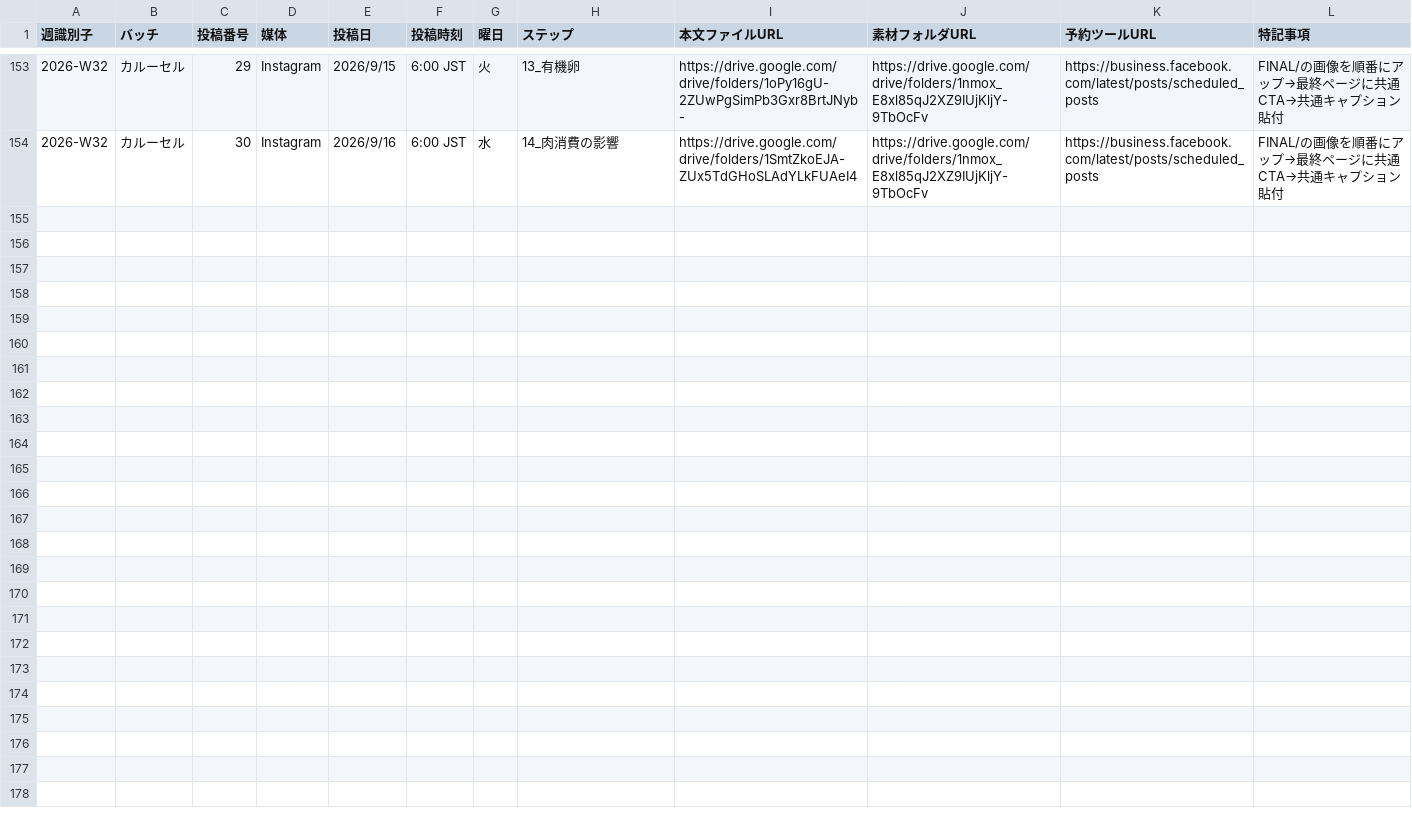
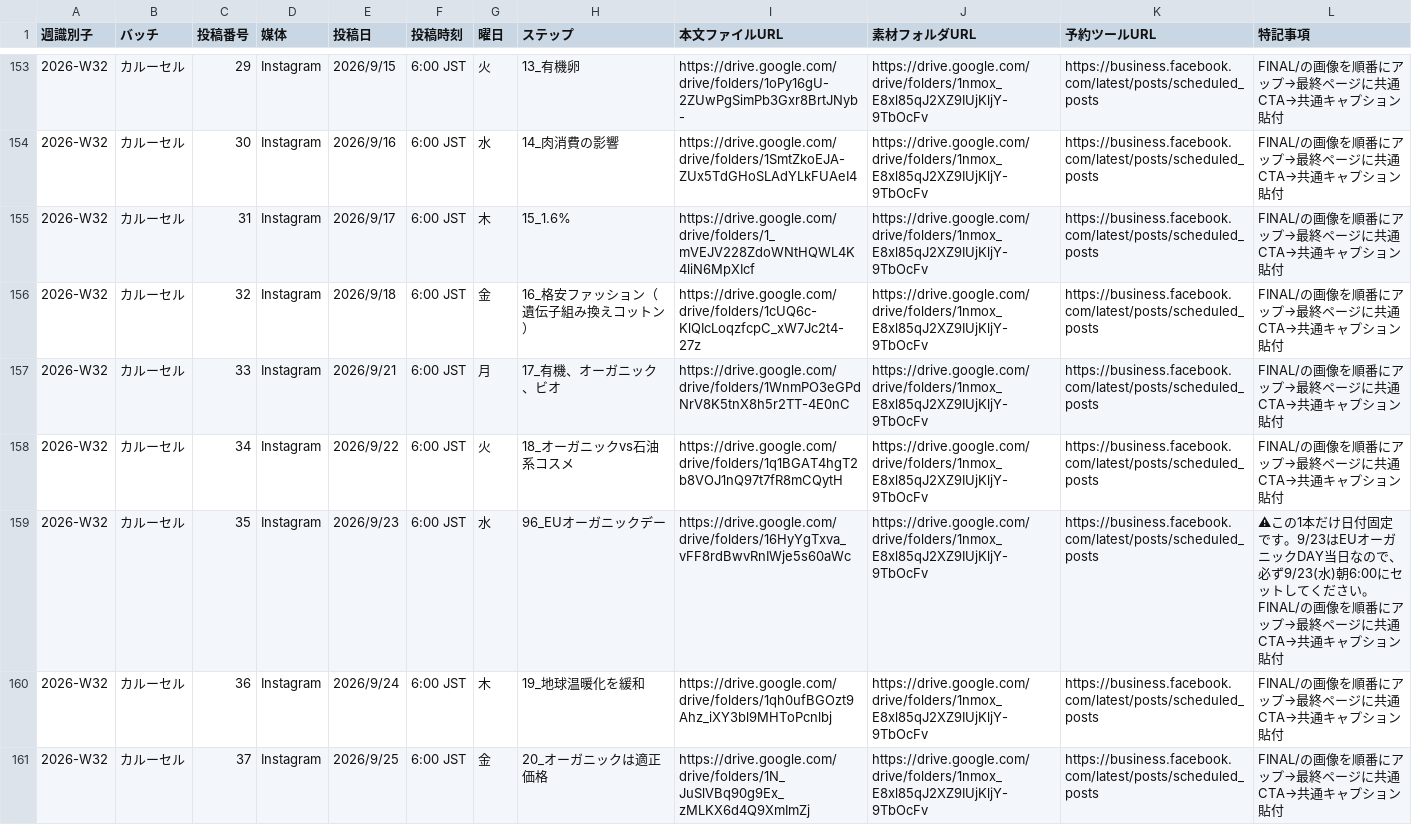
Before and after one commit to IOBSchool/weekly-board, a CSV file: data.csv, drawn as a sheet; only a part is shown, gaps mark what is left out; the diff names each change by its address in the sheet, - before the commit and + after, or states it on an @@ line.

```diff
--- a/data.csv
+++ b/data.csv
+row 155: 2026-W32 | カルーセル | 31 | Instagram | 2026/9/17 | 6:00 JST | 木 | 15_1.6% | https://drive.google.com/drive/folders/1_mVEJV228ZdoWNtHQWL4K4liN6MpXIcf | https://drive.google.com/drive/folders/1nmox_E8xl85qJ2XZ9IUjKljY-9TbOcFv | https://business.facebook.com/latest/posts/scheduled_posts | FINAL/の画像を順番にアップ→最終ページに共通CTA→共通キャプション貼付
+row 156: 2026-W32 | カルーセル | 32 | Instagram | 2026/9/18 | 6:00 JST | 金 | 16_格安ファッション（遺伝子組み換えコットン） | https://drive.google.com/drive/folders/1cUQ6c-KlQIcLoqzfcpC_xW7Jc2t4-27z | https://drive.google.com/drive/folders/1nmox_E8xl85qJ2XZ9IUjKljY-9TbOcFv | https://business.facebook.com/latest/posts/scheduled_posts | FINAL/の画像を順番にアップ→最終ページに共通CTA→共通キャプション貼付
+row 157: 2026-W32 | カルーセル | 33 | Instagram | 2026/9/21 | 6:00 JST | 月 | 17_有機、オーガニック、ビオ | https://drive.google.com/drive/folders/1WnmPO3eGPdNrV8K5tnX8h5r2TT-4E0nC | https://drive.google.com/drive/folders/1nmox_E8xl85qJ2XZ9IUjKljY-9TbOcFv | https://business.facebook.com/latest/posts/scheduled_posts | FINAL/の画像を順番にアップ→最終ページに共通CTA→共通キャプション貼付
+row 158: 2026-W32 | カルーセル | 34 | Instagram | 2026/9/22 | 6:00 JST | 火 | 18_オーガニックvs石油系コスメ | https://drive.google.com/drive/folders/1q1BGAT4hgT2b8VOJ1nQ97t7fR8mCQytH | https://drive.google.com/drive/folders/1nmox_E8xl85qJ2XZ9IUjKljY-9TbOcFv | https://business.facebook.com/latest/posts/scheduled_posts | FINAL/の画像を順番にアップ→最終ページに共通CTA→共通キャプション貼付
+row 159: 2026-W32 | カルーセル | 35 | Instagram | 2026/9/23 | 6:00 JST | 水 | 96_EUオーガニックデー | https://drive.google.com/drive/folders/16HyYgTxva_vFF8rdBwvRnIWje5s60aWc | https://drive.google.com/drive/folders/1nmox_E8xl85qJ2XZ9IUjKljY-9TbOcFv | https://business.facebook.com/latest/posts/scheduled_posts | ⚠この1本だけ日付固定です。9/23はEUオーガニックDAY当日なので、必ず9/23(水)朝6:00にセットしてください。FINAL/の画像を順番にアップ→最終ページに共通CTA→共通キャプション貼付
+row 160: 2026-W32 | カルーセル | 36 | Instagram | 2026/9/24 | 6:00 JST | 木 | 19_地球温暖化を緩和 | https://drive.google.com/drive/folders/1qh0ufBGOzt9Ahz_iXY3bl9MHToPcnlbj | https://drive.google.com/drive/folders/1nmox_E8xl85qJ2XZ9IUjKljY-9TbOcFv | https://business.facebook.com/latest/posts/scheduled_posts | FINAL/の画像を順番にアップ→最終ページに共通CTA→共通キャプション貼付
+row 161: 2026-W32 | カルーセル | 37 | Instagram | 2026/9/25 | 6:00 JST | 金 | 20_オーガニックは適正価格 | https://drive.google.com/drive/folders/1N_JuSlVBq90g9Ex_zMLKX6d4Q9XmImZj | https://drive.google.com/drive/folders/1nmox_E8xl85qJ2XZ9IUjKljY-9TbOcFv | https://business.facebook.com/latest/posts/scheduled_posts | FINAL/の画像を順番にアップ→最終ページに共通CTA→共通キャプション貼付
```
